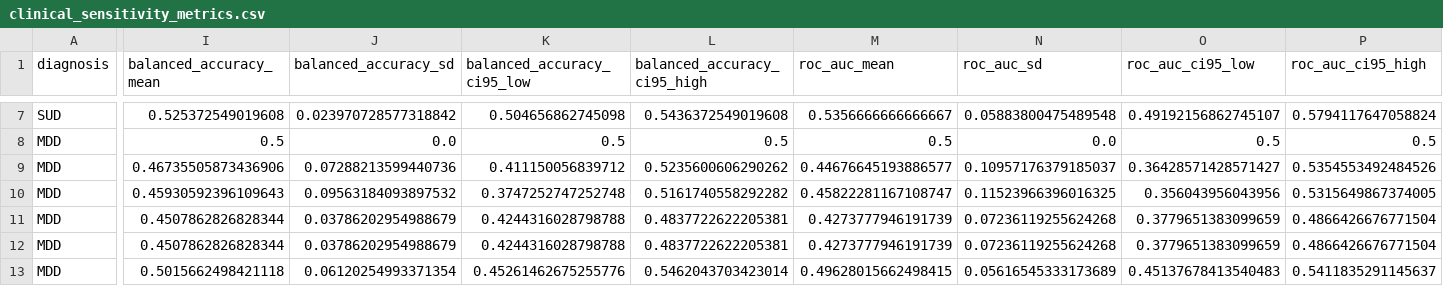
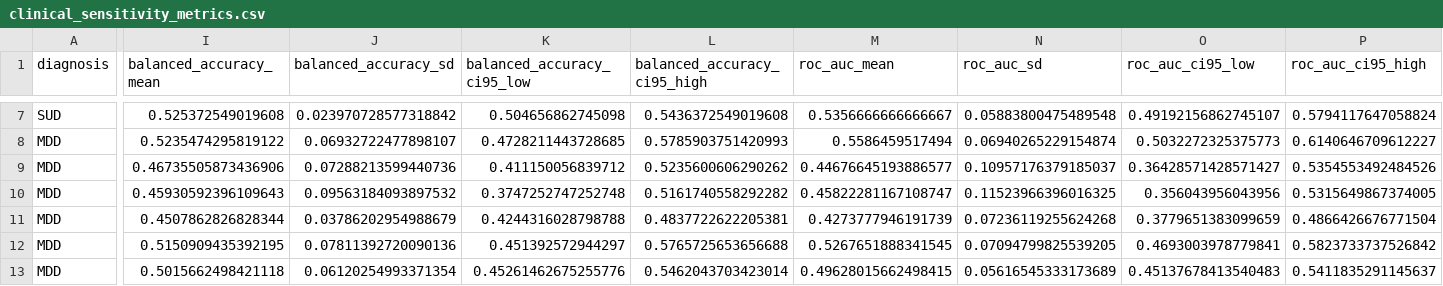
Before and after one commit to TheAwesomeAndy/operational-distinctness-paper, a CSV file: outputs/operational_distinctness/clinical_sensitivity_metrics.csv, drawn as a sheet; only a part is shown, gaps mark what is left out; the diff covers the shown part only; the diff names each change by its address in the sheet, - before the commit and + after, or states it on an @@ line.

```diff
--- a/outputs/operational_distinctness/clinical_sensitivity_metrics.csv
+++ b/outputs/operational_distinctness/clinical_sensitivity_metrics.csv
-I8 (balanced_accuracy_mean): 0.5
+I8 (balanced_accuracy_mean): 0.5235474295819122
-J8 (balanced_accuracy_sd): 0.0
+J8 (balanced_accuracy_sd): 0.06932722477898107
-K8 (balanced_accuracy_ci95_low): 0.5
+K8 (balanced_accuracy_ci95_low): 0.4728211443728685
-L8 (balanced_accuracy_ci95_high): 0.5
+L8 (balanced_accuracy_ci95_high): 0.5785903751420993
-M8 (roc_auc_mean): 0.5
+M8 (roc_auc_mean): 0.5586459517494
-N8 (roc_auc_sd): 0.0
+N8 (roc_auc_sd): 0.06940265229154874
-O8 (roc_auc_ci95_low): 0.5
+O8 (roc_auc_ci95_low): 0.5032272325375773
-P8 (roc_auc_ci95_high): 0.5
+P8 (roc_auc_ci95_high): 0.6140646709612227
-I12 (balanced_accuracy_mean): 0.4507862826828344
+I12 (balanced_accuracy_mean): 0.5150909435392195
-J12 (balanced_accuracy_sd): 0.03786202954988679
+J12 (balanced_accuracy_sd): 0.07811392720090136
-K12 (balanced_accuracy_ci95_low): 0.4244316028798788
+K12 (balanced_accuracy_ci95_low): 0.451392572944297
-L12 (balanced_accuracy_ci95_high): 0.4837722622205381
+L12 (balanced_accuracy_ci95_high): 0.5765725653656688
-M12 (roc_auc_mean): 0.4273777946191739
+M12 (roc_auc_mean): 0.5267651888341545
-N12 (roc_auc_sd): 0.07236119255624268
+N12 (roc_auc_sd): 0.07094799825539205
-O12 (roc_auc_ci95_low): 0.3779651383099659
+O12 (roc_auc_ci95_low): 0.4693003978779841
-P12 (roc_auc_ci95_high): 0.4866426676771504
+P12 (roc_auc_ci95_high): 0.5823733737526842
```
Also changed, not shown: 143 edited cells elsewhere in this file, outputs/operational_distinctness/affective_ablation_metrics.csv, outputs/operational_distinctness/affective_predictions.csv, 17 other files.
